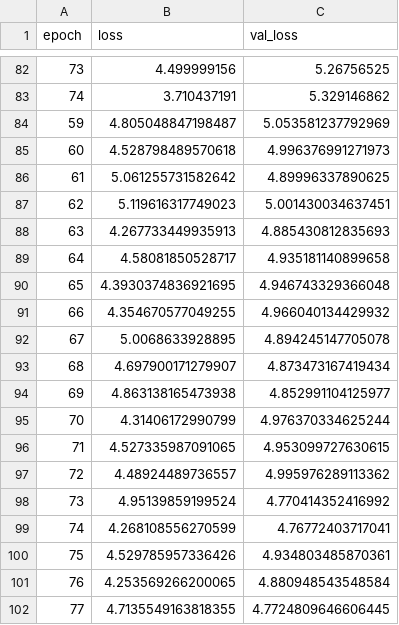
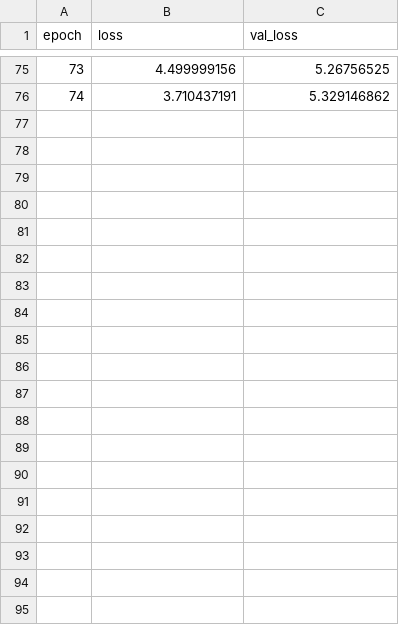
Before and after one commit to shiningsunnyday/ssd_keras, a CSV file: training_summaries/belgas_relabelled_frozen_layers_do_over/3_layers_sgd_redo.csv, drawn as a sheet; only a part is shown, gaps mark what is left out; the diff covers the shown part only; the diff names each change by its address in the sheet, - before the commit and + after, or states it on an @@ line.

Commit message:
Training summaries for different frozen layers

```diff
--- a/training_summaries/belgas_relabelled_frozen_layers_do_over/3_layers_sgd_redo.csv
+++ b/training_summaries/belgas_relabelled_frozen_layers_do_over/3_layers_sgd_redo.csv
-row 84: 59 | 4.805048847198487 | 5.053581237792969
-row 85: 60 | 4.528798489570618 | 4.996376991271973
-row 86: 61 | 5.061255731582642 | 4.89996337890625
-row 87: 62 | 5.119616317749023 | 5.001430034637451
-row 88: 63 | 4.267733449935913 | 4.885430812835693
-row 89: 64 | 4.58081850528717 | 4.935181140899658
-row 90: 65 | 4.3930374836921695 | 4.946743329366048
-row 91: 66 | 4.354670577049255 | 4.966040134429932
-row 92: 67 | 5.0068633928895 | 4.894245147705078
-row 93: 68 | 4.697900171279907 | 4.873473167419434
-row 94: 69 | 4.863138165473938 | 4.852991104125977
-row 95: 70 | 4.31406172990799 | 4.976370334625244
-row 96: 71 | 4.527335987091065 | 4.953099727630615
-row 97: 72 | 4.48924489736557 | 4.995976289113362
-row 98: 73 | 4.95139859199524 | 4.770414352416992
-row 99: 74 | 4.268108556270599 | 4.76772403717041
-row 100: 75 | 4.529785957336426 | 4.934803485870361
-row 101: 76 | 4.253569266200065 | 4.880948543548584
-row 102: 77 | 4.7135549163818355 | 4.7724809646606445
```
Also changed, not shown: 29 removed rows elsewhere in this file, training_summaries/belgas_relabelled_frozen_layers_do_over/10_layers_sgd_redo.csv, training_summaries/belgas_relabelled_frozen_layers_do_over/6_layers_sgd_redo.csv.
